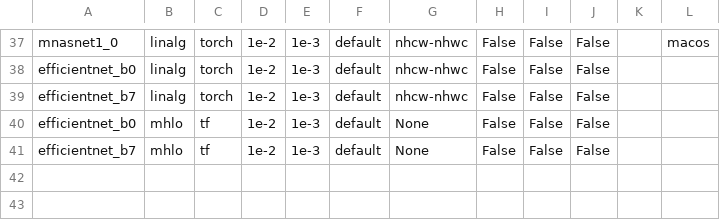
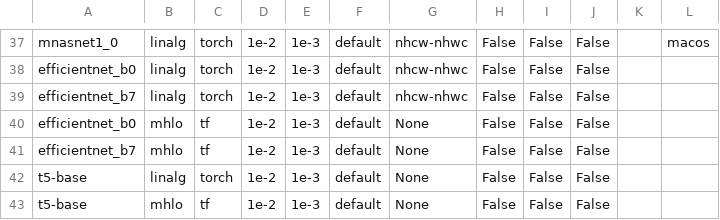
Before and after one commit to mariecwhite/SHARK, a CSV file: tank/all_models.csv, drawn as a sheet; only a part is shown, gaps mark what is left out; the diff names each change by its address in the sheet, - before the commit and + after, or states it on an @@ line.

Commit message:
Add T5 PyTorch and TF Model

```diff
--- a/tank/all_models.csv
+++ b/tank/all_models.csv
+row 42: t5-base | linalg | torch | 1e-2 | 1e-3 | default | None | False | False | False
+row 43: t5-base | mhlo | tf | 1e-2 | 1e-3 | default | None | False | False | False
```
Also changed, not shown: tank/torch_model_list.csv, 10 other files.
